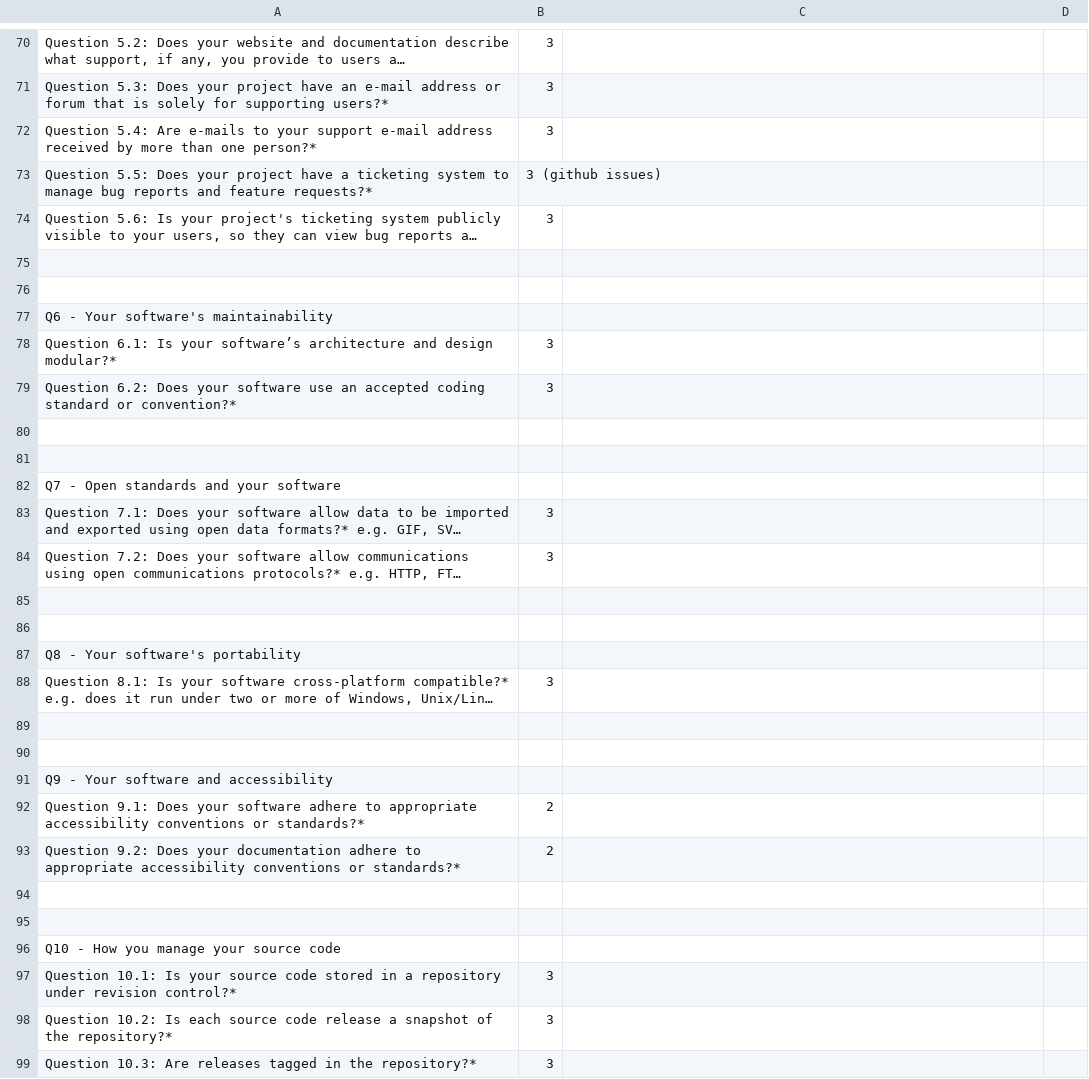
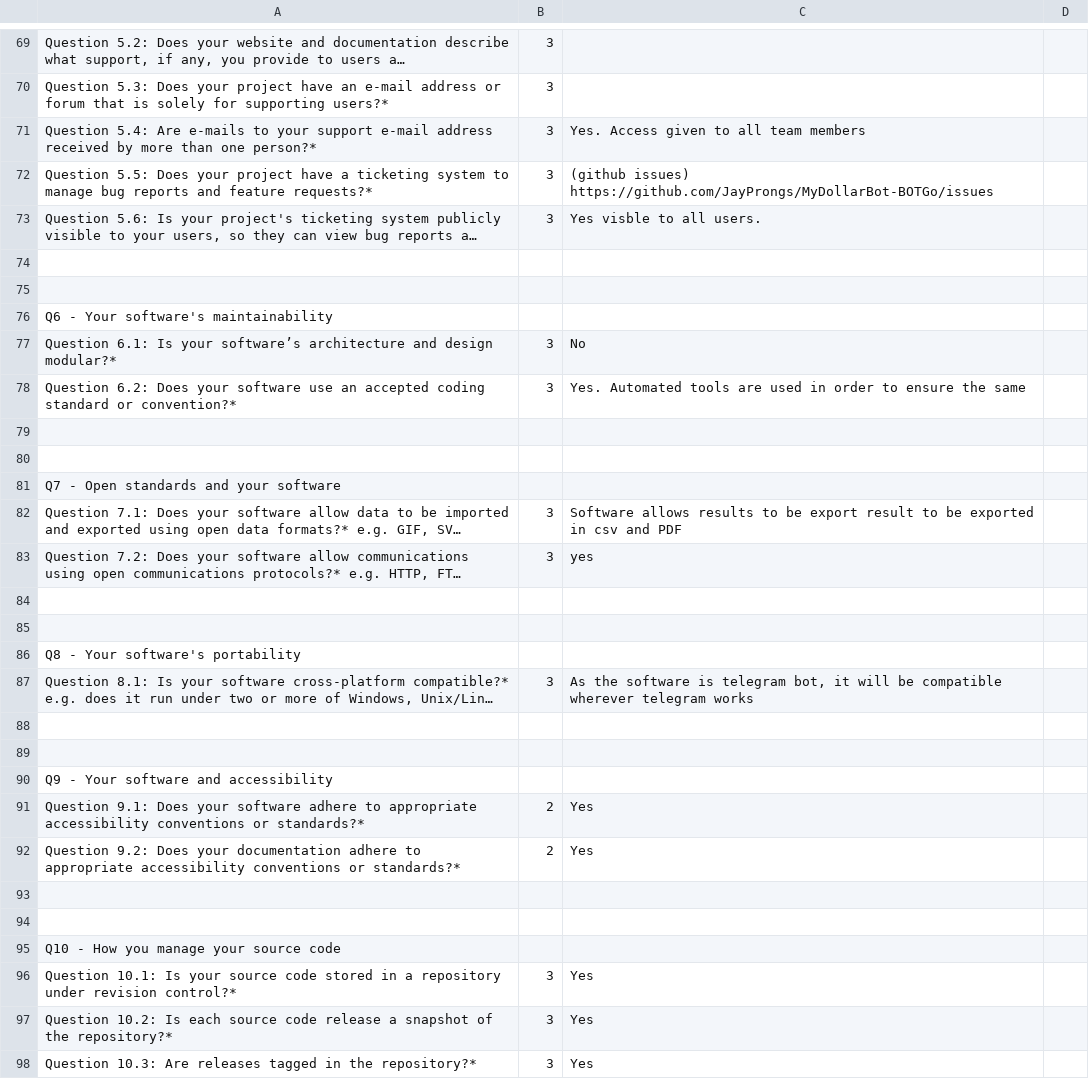
Before and after one commit to gitsetgopack/MoneyManagerV2, a CSV file: proj3/SE_Project3_MydollarBot.csv, drawn as a sheet; only a part is shown, gaps mark what is left out; long unchanged cells end in …; addresses are those after the commit; the diff covers the shown part only; the diff names each change by its address in the sheet, - before the commit and + after, or states it on an @@ line.

Commit message:
issue #9: Edited Scorecard because of incomplete work

```diff
--- a/proj3/SE_Project3_MydollarBot.csv
+++ b/proj3/SE_Project3_MydollarBot.csv
-C71: (empty)
+C71: Yes. Access given to all team members
-B72: 3 (github issues)
+B72: 3
-C72: (empty)
+C72: (github issues) https://github.com/JayProngs/MyDollarBot-BOTGo/issues
-C73: (empty)
+C73: Yes visble to all users.
-C77: (empty)
+C77: No
-C78: (empty)
+C78: Yes. Automated tools are used in order to ensure the same
-C82: (empty)
+C82: Software allows results to be export result to be exported in csv and PDF
-C83: (empty)
+C83: yes
-C87: (empty)
+C87: As the software is telegram bot, it will be compatible wherever telegram works
-C91:C92: (empty)
+C91:C92: Yes
-C96:C98: (empty)
+C96:C98: Yes
```
Also changed, not shown: 1 removed row and 29 edited cells elsewhere in this file.
